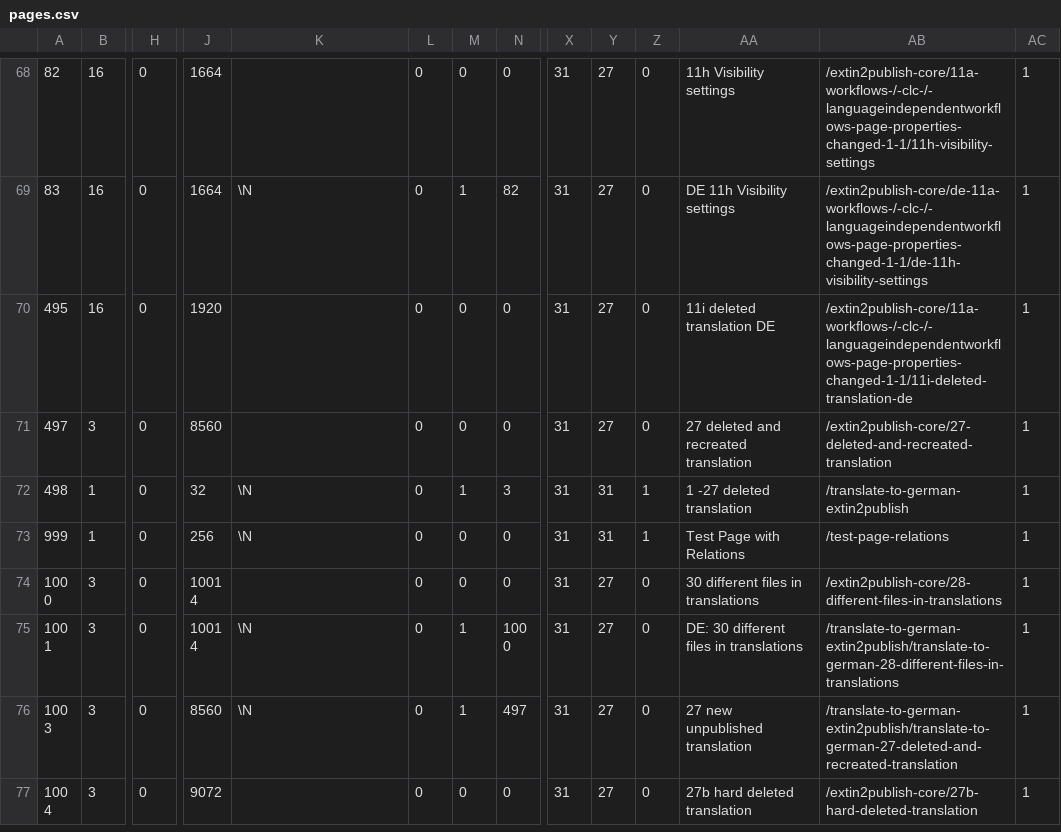
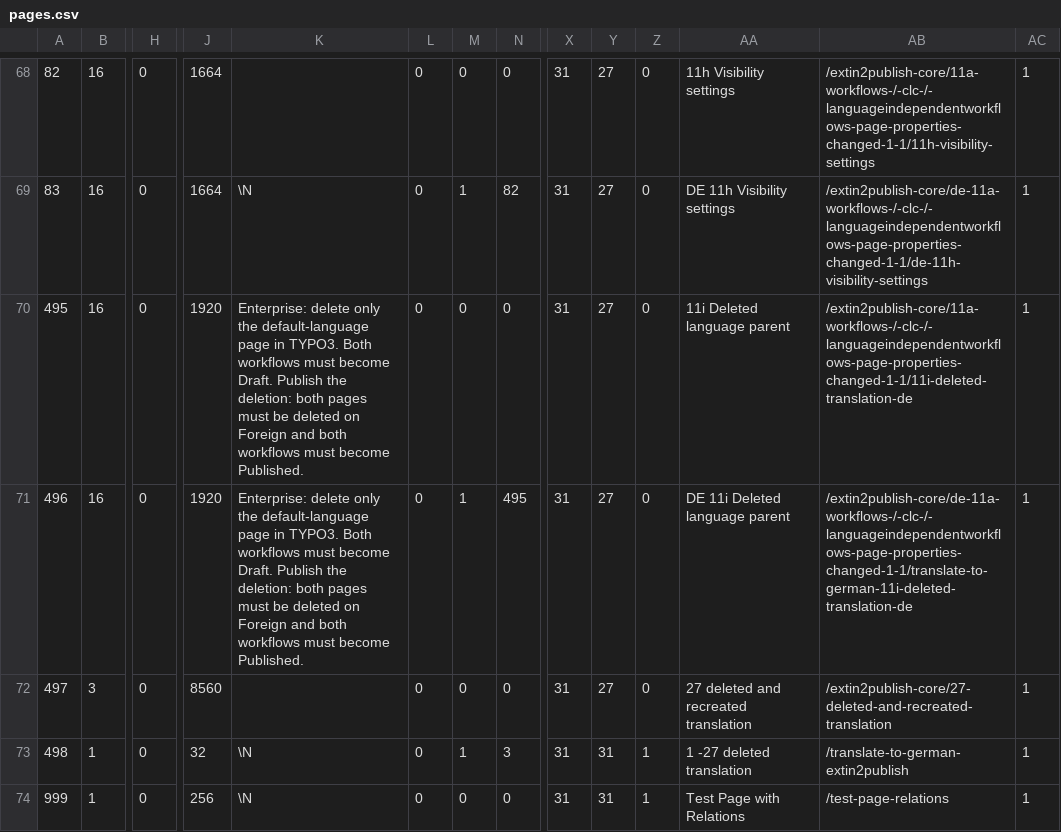
Before and after one commit to in2code-de/in2publish_core, a CSV file: .project/data/dumps/local/pages.csv, drawn as a sheet; only a part is shown, gaps mark what is left out; the shorter side is filled out with more unchanged rows; rows hold the shown columns only; the diff names each change by its address in the sheet, - before the commit and + after, or states it on an @@ line.

Commit message:
[TEST] add Unit and Playwright tests for excess files on foreign check (FileUidSequnceTest)
Related: https://projekte.in2code.de/issues/75930

```diff
--- a/.project/data/dumps/local/pages.csv
+++ b/.project/data/dumps/local/pages.csv
-K70: (empty)
+K70: Enterprise: delete only the default-language page in TYPO3. Both workflows must become Draft. Publish the deletion: both pages must be deleted on Foreign and both workflows must become Published.
-AA70: 11i deleted translation DE
+AA70: 11i Deleted language parent
+row 71: 496 | 16 | 0 | 1920 | Enterprise: delete only the default-language page in TYPO3. Both workflows must become Draft. Publish the deletion: both pages must be deleted on Foreign and both workflows must become Published. | 0 | 1 | 495 | 31 | 27 | 0 | DE 11i Deleted language parent | /extin2publish-core/de-11a-workflows-/-clc-/-languageindependentworkflows-page-properties-changed-1-1/translate-to-german-11i-deleted-translation-de | 1
```
Also changed, not shown: .project/data/dumps/foreign/pages.csv, 2 other files.
